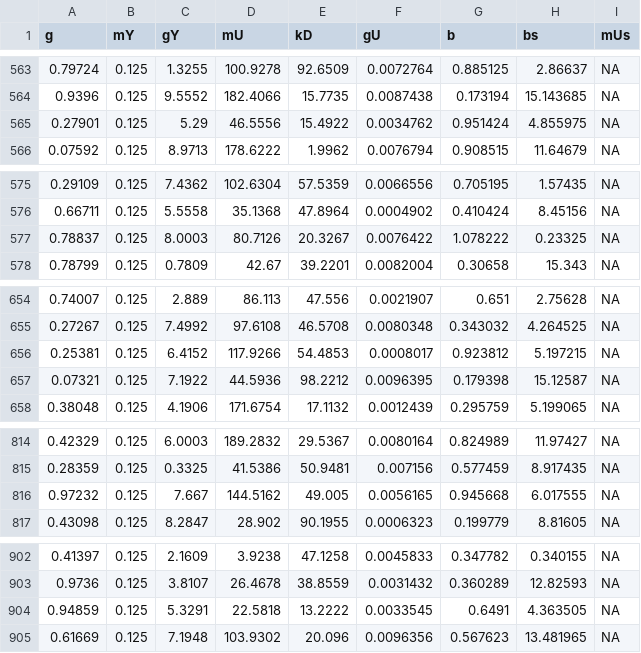
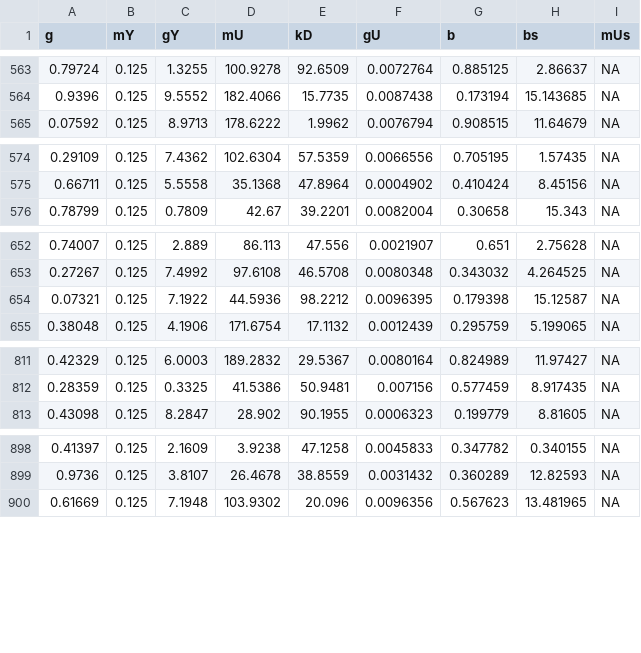
Before and after one commit to SysEvo/CoRa, a CSV file: InputFiles/ARGS_BNFv1_Mass_Par_1250Set1.csv, drawn as a sheet; only a part is shown, gaps mark what is left out; the diff names each change by its address in the sheet, - before the commit and + after, or states it on an @@ line.

```diff
--- a/InputFiles/ARGS_BNFv1_Mass_Par_1250Set1.csv
+++ b/InputFiles/ARGS_BNFv1_Mass_Par_1250Set1.csv
-row 565: 0.27901 | 0.125 | 5.29 | 46.5556 | 15.4922 | 0.0034762 | 0.951424 | 4.855975 | NA
-row 577: 0.78837 | 0.125 | 8.0003 | 80.7126 | 20.3267 | 0.0076422 | 1.078222 | 0.23325 | NA
-row 656: 0.25381 | 0.125 | 6.4152 | 117.9266 | 54.4853 | 0.0008017 | 0.923812 | 5.197215 | NA
-row 816: 0.97232 | 0.125 | 7.667 | 144.5162 | 49.005 | 0.0056165 | 0.945668 | 6.017555 | NA
-row 904: 0.94859 | 0.125 | 5.3291 | 22.5818 | 13.2222 | 0.0033545 | 0.6491 | 4.363505 | NA
```
Also changed, not shown: 16 other files.
